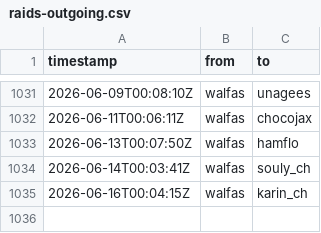
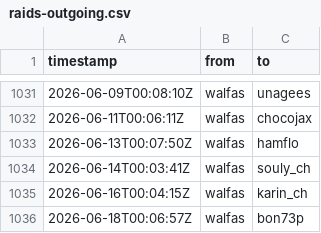
Before and after one commit to walfie/twitch-raid-log, a CSV file: public/raids-outgoing.csv, drawn as a sheet; only a part is shown, gaps mark what is left out; the diff names each change by its address in the sheet, - before the commit and + after, or states it on an @@ line.

```diff
--- a/public/raids-outgoing.csv
+++ b/public/raids-outgoing.csv
+row 1036: 2026-06-18T00:06:57Z | walfas | bon73p
```
